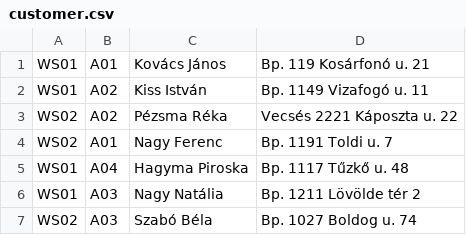
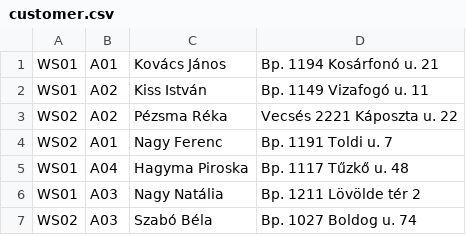
Before and after one commit to zarka1/HW-OMobil, a CSV file: src/main/resources/customer.csv, drawn as a sheet.

```diff
--- a/src/main/resources/customer.csv
+++ b/src/main/resources/customer.csv
@@ -1,2 +1,2 @@
-WS01;A01;Kovács János;Bp. 119 Kosárfonó u. 21
+WS01;A01;Kovács János;Bp. 1194 Kosárfonó u. 21
 WS01;A02;Kiss István;Bp. 1149 Vizafogó u. 11
```
Also changed, not shown: 22 other files.
